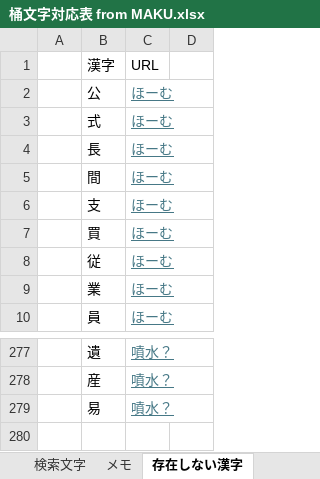
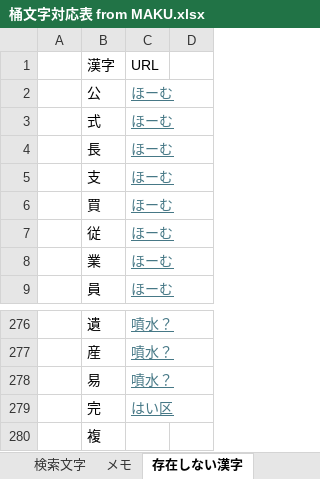
Before and after one commit to ayashiroooo/okechika-henkan, an Excel workbook: 桶文字対応表 from MAKU.xlsx, sheet 存在しない漢字, drawn as a sheet; only a part is shown, gaps mark what is left out; values as stored, in another font and other column widths than the file's, no borders; removed rows and columns are numbered as before the commit, all else as after; the diff names each change by its address in the sheet, - before the commit and + after, or states it on an @@ line.

```diff
--- a/桶文字対応表 from MAKU.xlsx (sheet 存在しない漢字)
+++ b/桶文字対応表 from MAKU.xlsx (sheet 存在しない漢字)
-row 5:  | 間 | ほーむ
+row 279:  | 完 | はい区
+row 280:  | 複
```
Also changed, not shown: sheet 対応表, sheet unicode, 2 other files.
